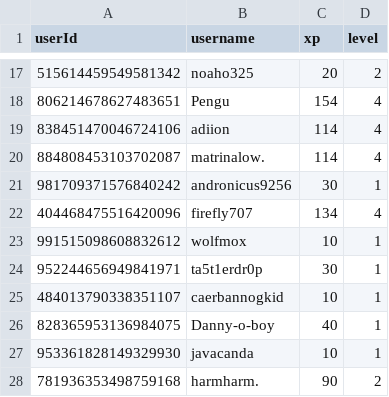
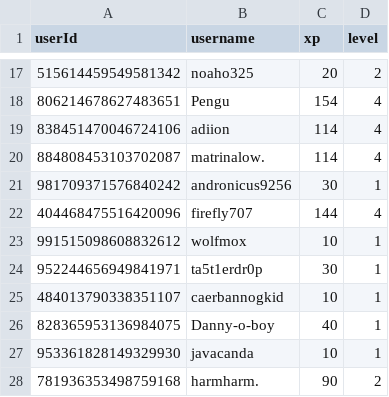
Before and after one commit to ScytedTV-Studios/Levlr, a CSV file: userdata.csv, drawn as a sheet; only a part is shown, gaps mark what is left out.

Commit message:
autoCommit 2023 0Th.110523

```diff
--- a/userdata.csv
+++ b/userdata.csv
@@ -21,3 +21,3 @@ userId,username,xp,level
 981709371576840242,andronicus9256,30,1
-404468475516420096,firefly707,134,4
+404468475516420096,firefly707,144,4
 991515098608832612,wolfmox,10,1
```
